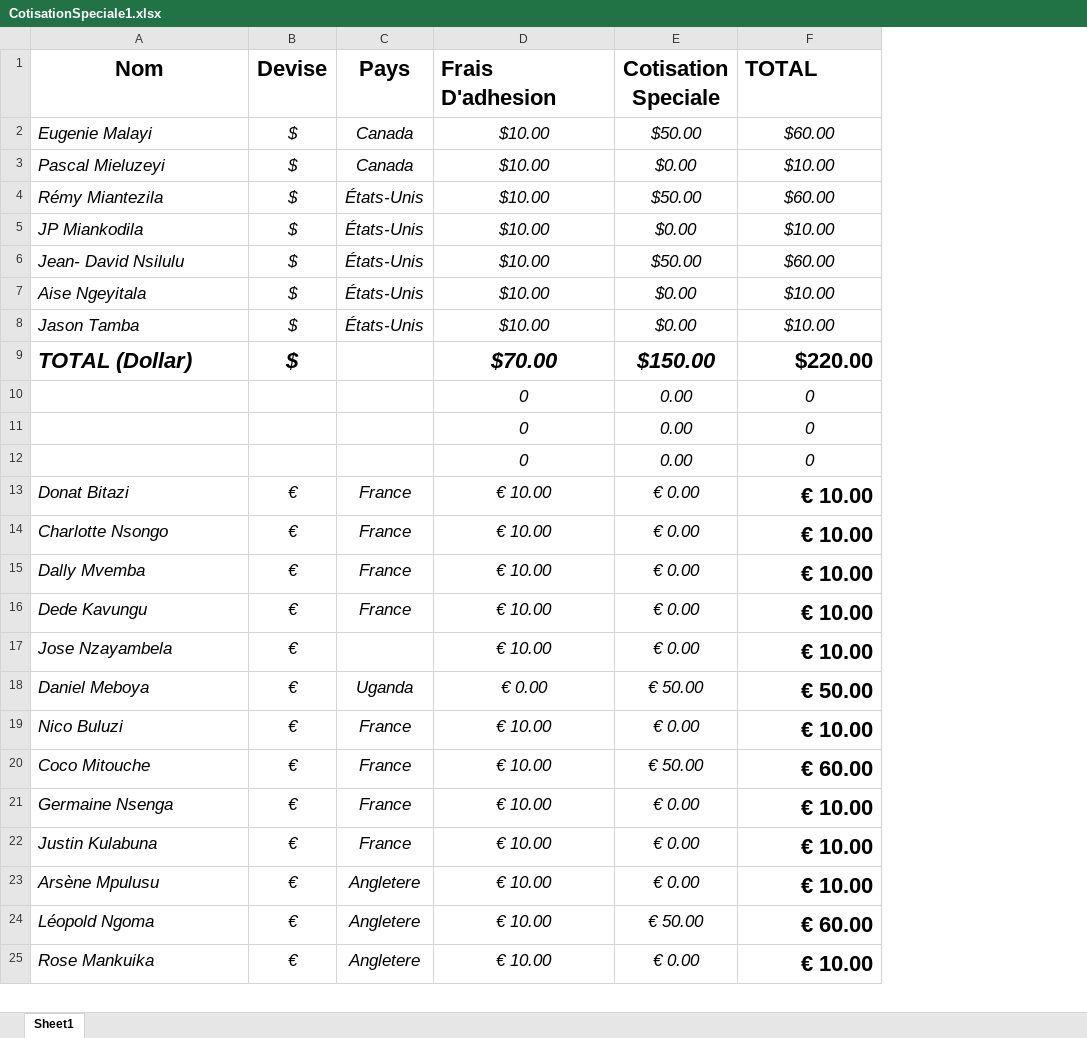
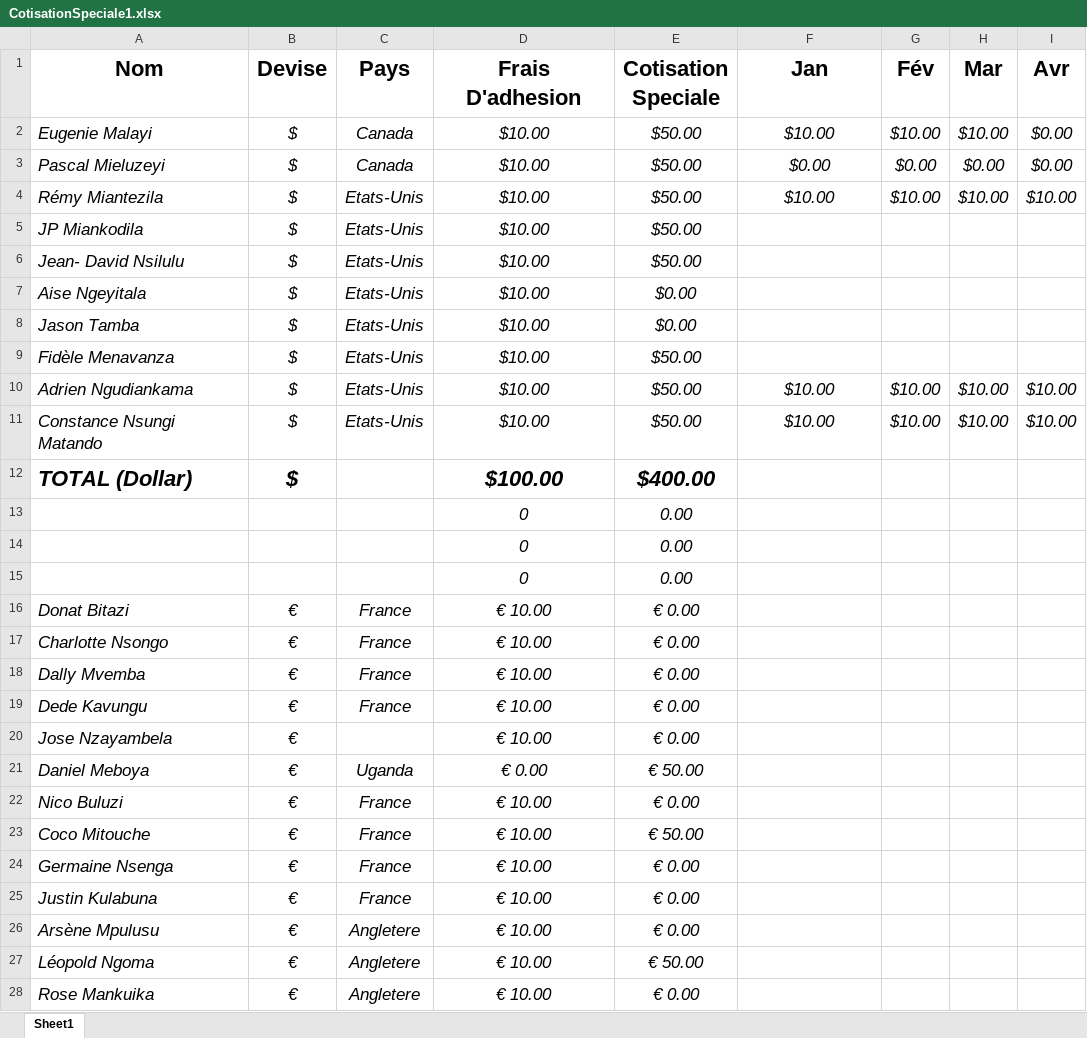
Before and after one commit to ngangu63/bootDrop_app, an Excel workbook: src/assets/Excells/CotisationSpeciale1.xlsx, sheet Sheet1, drawn as a sheet; only a part is shown; values as stored, in another font and other column widths than the file's, no borders; addresses are those after the commit; the diff covers the shown part only; the diff names each change by its address in the sheet, - before the commit and + after, or states it on an @@ line.

Commit message:
excell cotisation

```diff
--- a/src/assets/Excells/CotisationSpeciale1.xlsx (sheet Sheet1)
+++ b/src/assets/Excells/CotisationSpeciale1.xlsx (sheet Sheet1)
+column G (Fév), rows 2-4: $10.00 | $0.00 | $10.00
+column H (Mar), rows 2-4: $10.00 | $0.00 | $10.00
+column I (Avr), rows 2-4: $0.00 | $0.00 | $10.00
-D1 alignment: left
+D1 alignment: center
-F1: TOTAL
+F1: Jan
-F1 alignment: left
+F1 alignment: center
-F2 (Jan): $60.00
+F2 (Jan): $10.00
-E3 (Cotisation Speciale): $0.00
+E3 (Cotisation Speciale): $50.00
-F3 (Jan): $10.00
+F3 (Jan): $0.00
-C4:C8 (Pays): États-Unis
+C4:C8 (Pays): Etats-Unis
-F4 (Jan): $60.00
+F4 (Jan): $10.00
-E5 (Cotisation Speciale): $0.00
+E5 (Cotisation Speciale): $50.00
-F5 (Jan): $10.00
+F5 (Jan): (empty)
-F6 (Jan): $60.00
+F6 (Jan): (empty)
-F7:F8 (Jan): $10.00
+F7:F8 (Jan): (empty)
+row 9: Fidèle Menavanza | $ | Etats-Unis | $10.00 | $50.00
+row 10: Adrien Ngudiankama | $ | Etats-Unis | $10.00 | $50.00 | $10.00 | $10.00 | $10.00 | $10.00
+row 11: Constance Nsungi Matando | $ | Etats-Unis | $10.00 | $50.00 | $10.00 | $10.00 | $10.00 | $10.00
-D12 (Frais D'adhesion): $70.00
+D12 (Frais D'adhesion): $100.00
-E12 (Cotisation Speciale): $150.00
+E12 (Cotisation Speciale): $400.00
-F12 (Jan): $220.00
+F12 (Jan): (empty)
-F13:F15 (Jan): 0
+F13:F15 (Jan): (empty)
-F16:F20 (Jan): € 10.00
+F16:F20 (Jan): (empty)
-F21 (Jan): € 50.00
+F21 (Jan): (empty)
-F22 (Jan): € 10.00
+F22 (Jan): (empty)
-F23 (Jan): € 60.00
+F23 (Jan): (empty)
-F24:F26 (Jan): € 10.00
+F24:F26 (Jan): (empty)
-F27 (Jan): € 60.00
+F27 (Jan): (empty)
-F28 (Jan): € 10.00
+F28 (Jan): (empty)
```
Also changed, not shown: 7 edited cells elsewhere in this sheet, formulas that keep their value, 3 other files.
